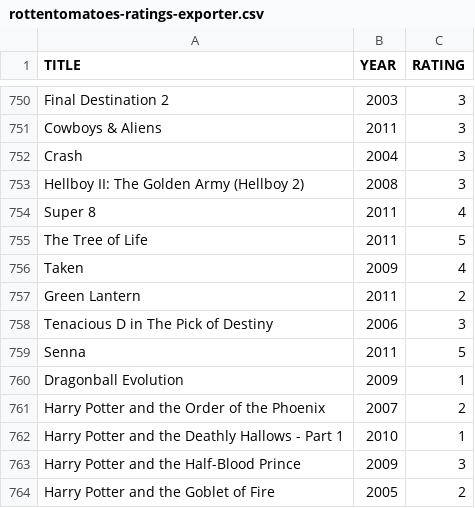
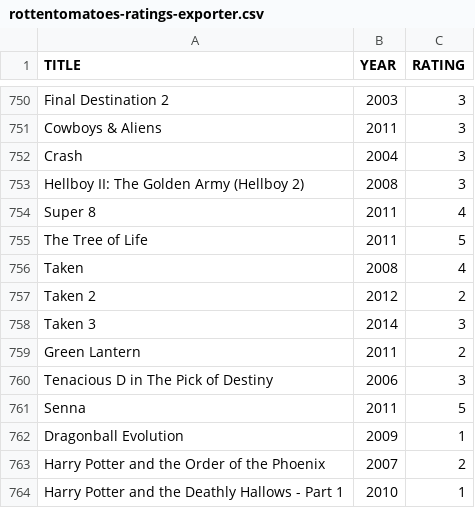
Before and after one commit to caiobegotti/Scripts, a CSV file: rottentomatoes-ratings-exporter.csv, drawn as a sheet; only a part is shown, gaps mark what is left out; the shorter side is filled out with more unchanged rows.

Commit message:
Update rottentomatoes-ratings-exporter.csv

```diff
--- a/rottentomatoes-ratings-exporter.csv
+++ b/rottentomatoes-ratings-exporter.csv
@@ -755,3 +755,5 @@ TITLE, YEAR, RATING
 "The Tree of Life", 2011, 5
-"Taken", 2009, 4
+"Taken", 2008, 4
+"Taken 2", 2012, 2
+"Taken 3", 2014, 3
 "Green Lantern", 2011, 2
```
